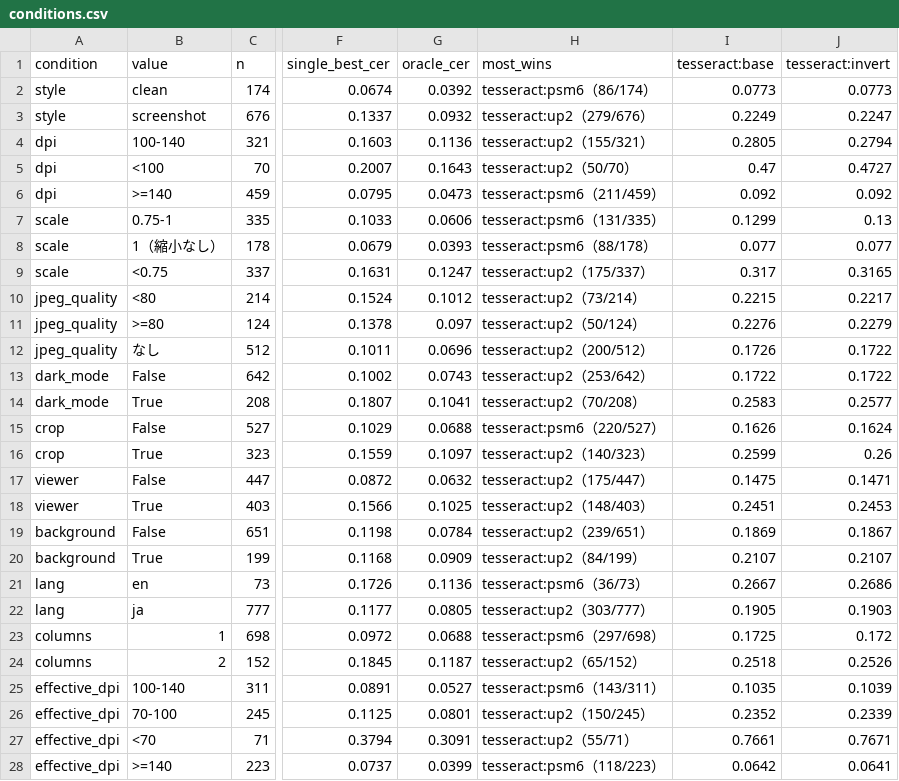
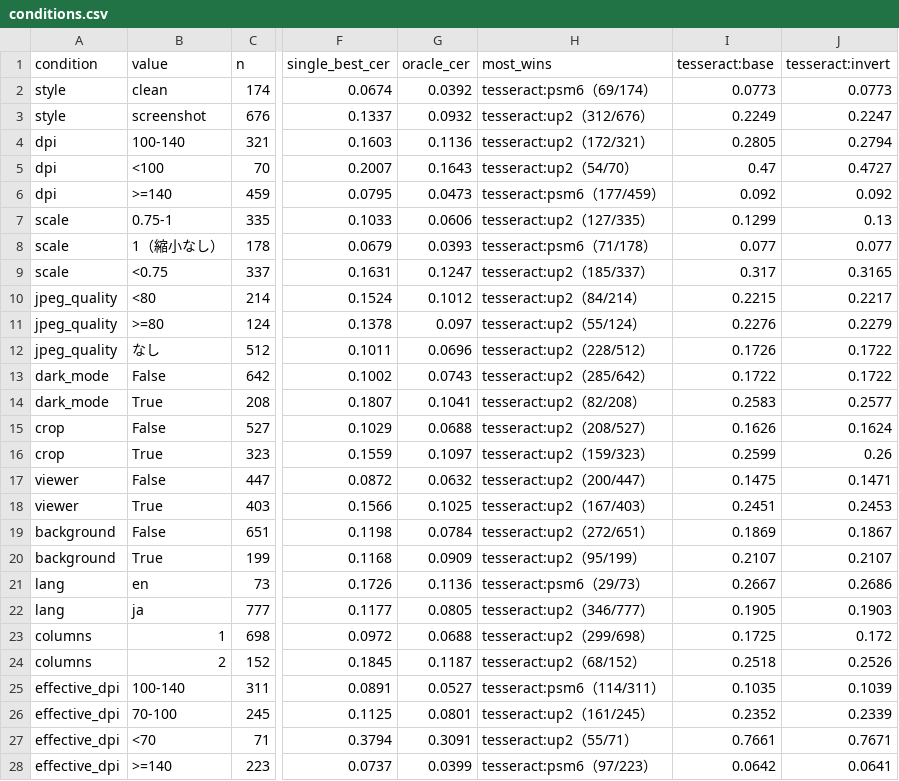
Before and after one commit to Project-based-laboratory-work/blocktex-editor, a CSV file: ai/operator_ai/results/val/analysis/conditions.csv, drawn as a sheet; only a part is shown, gaps mark what is left out; the diff names each change by its address in the sheet, - before the commit and + after, or states it on an @@ line.

```diff
--- a/ai/operator_ai/results/val/analysis/conditions.csv
+++ b/ai/operator_ai/results/val/analysis/conditions.csv
-H2 (most_wins): tesseract:psm6（86/174）
+H2 (most_wins): tesseract:psm6（69/174）
-H3 (most_wins): tesseract:up2（279/676）
+H3 (most_wins): tesseract:up2（312/676）
-H4 (most_wins): tesseract:up2（155/321）
+H4 (most_wins): tesseract:up2（172/321）
-H5 (most_wins): tesseract:up2（50/70）
+H5 (most_wins): tesseract:up2（54/70）
-H6 (most_wins): tesseract:psm6（211/459）
+H6 (most_wins): tesseract:psm6（177/459）
-H7 (most_wins): tesseract:psm6（131/335）
+H7 (most_wins): tesseract:up2（127/335）
-H8 (most_wins): tesseract:psm6（88/178）
+H8 (most_wins): tesseract:psm6（71/178）
-H9 (most_wins): tesseract:up2（175/337）
+H9 (most_wins): tesseract:up2（185/337）
-H10 (most_wins): tesseract:up2（73/214）
+H10 (most_wins): tesseract:up2（84/214）
-H11 (most_wins): tesseract:up2（50/124）
+H11 (most_wins): tesseract:up2（55/124）
-H12 (most_wins): tesseract:up2（200/512）
+H12 (most_wins): tesseract:up2（228/512）
-H13 (most_wins): tesseract:up2（253/642）
+H13 (most_wins): tesseract:up2（285/642）
-H14 (most_wins): tesseract:up2（70/208）
+H14 (most_wins): tesseract:up2（82/208）
-H15 (most_wins): tesseract:psm6（220/527）
+H15 (most_wins): tesseract:up2（208/527）
-H16 (most_wins): tesseract:up2（140/323）
+H16 (most_wins): tesseract:up2（159/323）
-H17 (most_wins): tesseract:up2（175/447）
+H17 (most_wins): tesseract:up2（200/447）
-H18 (most_wins): tesseract:up2（148/403）
+H18 (most_wins): tesseract:up2（167/403）
-H19 (most_wins): tesseract:up2（239/651）
+H19 (most_wins): tesseract:up2（272/651）
-H20 (most_wins): tesseract:up2（84/199）
+H20 (most_wins): tesseract:up2（95/199）
-H21 (most_wins): tesseract:psm6（36/73）
+H21 (most_wins): tesseract:psm6（29/73）
-H22 (most_wins): tesseract:up2（303/777）
+H22 (most_wins): tesseract:up2（346/777）
-H23 (most_wins): tesseract:psm6（297/698）
+H23 (most_wins): tesseract:up2（299/698）
-H24 (most_wins): tesseract:up2（65/152）
+H24 (most_wins): tesseract:up2（68/152）
-H25 (most_wins): tesseract:psm6（143/311）
+H25 (most_wins): tesseract:psm6（114/311）
-H26 (most_wins): tesseract:up2（150/245）
+H26 (most_wins): tesseract:up2（161/245）
-H28 (most_wins): tesseract:psm6（118/223）
+H28 (most_wins): tesseract:psm6（97/223）
```
Also changed, not shown: ai/operator_ai/results/val/analysis/settings.csv, ai/operator_ai/results/val/analysis/worst.csv, 6 other files.
